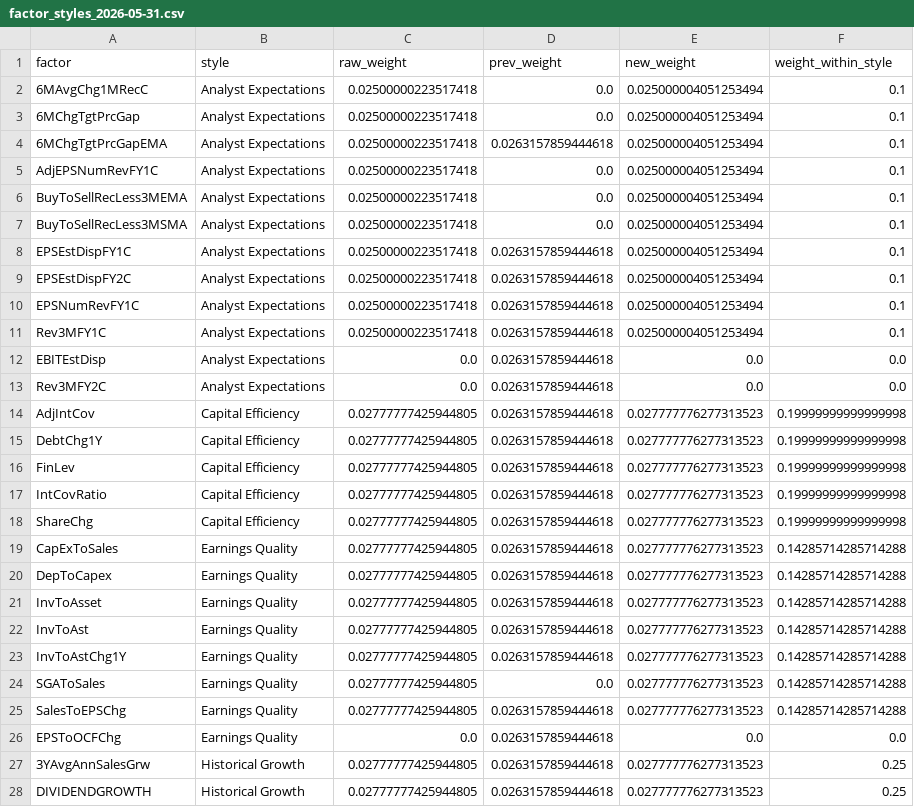
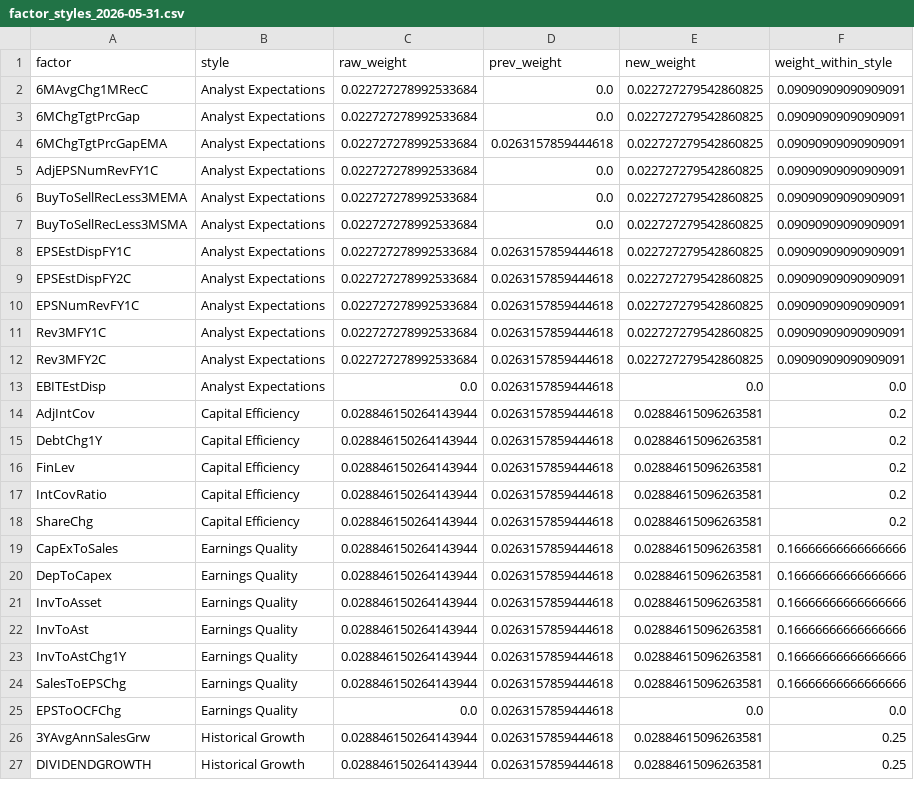
Before and after one commit to urhero/bok, a CSV file: output/mp_weight_history/factor_styles_2026-05-31.csv, drawn as a sheet; only a part is shown; the diff covers the shown part only.

```diff
--- a/output/mp_weight_history/factor_styles_2026-05-31.csv
+++ b/output/mp_weight_history/factor_styles_2026-05-31.csv
@@ -1,28 +1,27 @@
 factor,style,raw_weight,prev_weight,new_weight,weight_within_style
-6MAvgChg1MRecC,Analyst Expectations,0.02500000223517418,0.0,0.025000004051253494,0.1
-6MChgTgtPrcGap,Analyst Expectations,0.02500000223517418,0.0,0.025000004051253494,0.1
-6MChgTgtPrcGapEMA,Analyst Expectations,0.02500000223517418,0.0263157859444618,0.025000004051253494,0.1
-AdjEPSNumRevFY1C,Analyst Expectations,0.02500000223517418,0.0,0.025000004051253494,0.1
-BuyToSellRecLess3MEMA,Analyst Expectations,0.02500000223517418,0.0,0.025000004051253494,0.1
-BuyToSellRecLess3MSMA,Analyst Expectations,0.02500000223517418,0.0,0.025000004051253494,0.1
-EPSEstDispFY1C,Analyst Expectations,0.02500000223517418,0.0263157859444618,0.025000004051253494,0.1
-EPSEstDispFY2C,Analyst Expectations,0.02500000223517418,0.0263157859444618,0.025000004051253494,0.1
-EPSNumRevFY1C,Analyst Expectations,0.02500000223517418,0.0263157859444618,0.025000004051253494,0.1
-Rev3MFY1C,Analyst Expectations,0.02500000223517418,0.0263157859444618,0.025000004051253494,0.1
+6MAvgChg1MRecC,Analyst Expectations,0.022727278992533684,0.0,0.022727279542860825,0.09090909090909091
+6MChgTgtPrcGap,Analyst Expectations,0.022727278992533684,0.0,0.022727279542860825,0.09090909090909091
+6MChgTgtPrcGapEMA,Analyst Expectations,0.022727278992533684,0.0263157859444618,0.022727279542860825,0.09090909090909091
+AdjEPSNumRevFY1C,Analyst Expectations,0.022727278992533684,0.0,0.022727279542860825,0.09090909090909091
+BuyToSellRecLess3MEMA,Analyst Expectations,0.022727278992533684,0.0,0.022727279542860825,0.09090909090909091
+BuyToSellRecLess3MSMA,Analyst Expectations,0.022727278992533684,0.0,0.022727279542860825,0.09090909090909091
+EPSEstDispFY1C,Analyst Expectations,0.022727278992533684,0.0263157859444618,0.022727279542860825,0.09090909090909091
+EPSEstDispFY2C,Analyst Expectations,0.022727278992533684,0.0263157859444618,0.022727279542860825,0.09090909090909091
+EPSNumRevFY1C,Analyst Expectations,0.022727278992533684,0.0263157859444618,0.022727279542860825,0.09090909090909091
+Rev3MFY1C,Analyst Expectations,0.022727278992533684,0.0263157859444618,0.022727279542860825,0.09090909090909091
+Rev3MFY2C,Analyst Expectations,0.022727278992533684,0.0263157859444618,0.022727279542860825,0.09090909090909091
 EBITEstDisp,Analyst Expectations,0.0,0.0263157859444618,0.0,0.0
-Rev3MFY2C,Analyst Expectations,0.0,0.0263157859444618,0.0,0.0
-AdjIntCov,Capital Efficiency,0.02777777425944805,0.0263157859444618,0.027777776277313523,0.19999999999999998
-DebtChg1Y,Capital Efficiency,0.02777777425944805,0.0263157859444618,0.027777776277313523,0.19999999999999998
-FinLev,Capital Efficiency,0.02777777425944805,0.0263157859444618,0.027777776277313523,0.19999999999999998
-IntCovRatio,Capital Efficiency,0.02777777425944805,0.0263157859444618,0.027777776277313523,0.19999999999999998
-ShareChg,Capital Efficiency,0.02777777425944805,0.0263157859444618,0.027777776277313523,0.19999999999999998
-CapExToSales,Earnings Quality,0.02777777425944805,0.0263157859444618,0.027777776277313523,0.14285714285714288
-DepToCapex,Earnings Quality,0.02777777425944805,0.0263157859444618,0.027777776277313523,0.14285714285714288
-InvToAsset,Earnings Quality,0.02777777425944805,0.0263157859444618,0.027777776277313523,0.14285714285714288
-InvToAst,Earnings Quality,0.02777777425944805,0.0263157859444618,0.027777776277313523,0.14285714285714288
-InvToAstChg1Y,Earnings Quality,0.02777777425944805,0.0263157859444618,0.027777776277313523,0.14285714285714288
-SGAToSales,Earnings Quality,0.02777777425944805,0.0,0.027777776277313523,0.14285714285714288
-SalesToEPSChg,Earnings Quality,0.02777777425944805,0.0263157859444618,0.027777776277313523,0.14285714285714288
+AdjIntCov,Capital Efficiency,0.028846150264143944,0.0263157859444618,0.02884615096263581,0.2
+DebtChg1Y,Capital Efficiency,0.028846150264143944,0.0263157859444618,0.02884615096263581,0.2
+FinLev,Capital Efficiency,0.028846150264143944,0.0263157859444618,0.02884615096263581,0.2
+IntCovRatio,Capital Efficiency,0.028846150264143944,0.0263157859444618,0.02884615096263581,0.2
+ShareChg,Capital Efficiency,0.028846150264143944,0.0263157859444618,0.02884615096263581,0.2
+CapExToSales,Earnings Quality,0.028846150264143944,0.0263157859444618,0.02884615096263581,0.16666666666666666
+DepToCapex,Earnings Quality,0.028846150264143944,0.0263157859444618,0.02884615096263581,0.16666666666666666
+InvToAsset,Earnings Quality,0.028846150264143944,0.0263157859444618,0.02884615096263581,0.16666666666666666
+InvToAst,Earnings Quality,0.028846150264143944,0.0263157859444618,0.02884615096263581,0.16666666666666666
+InvToAstChg1Y,Earnings Quality,0.028846150264143944,0.0263157859444618,0.02884615096263581,0.16666666666666666
+SalesToEPSChg,Earnings Quality,0.028846150264143944,0.0263157859444618,0.02884615096263581,0.16666666666666666
 EPSToOCFChg,Earnings Quality,0.0,0.0263157859444618,0.0,0.0
-3YAvgAnnSalesGrw,Historical Growth,0.02777777425944805,0.0263157859444618,0.027777776277313523,0.25
-DIVIDENDGROWTH,Historical Growth,0.02777777425944805,0.0263157859444618,0.027777776277313523,0.25
+3YAvgAnnSalesGrw,Historical Growth,0.028846150264143944,0.0263157859444618,0.02884615096263581,0.25
+DIVIDENDGROWTH,Historical Growth,0.028846150264143944,0.0263157859444618,0.02884615096263581,0.25
```
Also changed, not shown: 3 added rows, 6 removed rows and 20 edited cells elsewhere in this file, output/mp_weight_history/factor_weights_2026-05-31.csv, output/mp_weight_history/style_totals_2026-05-31.csv, 11 other files.
